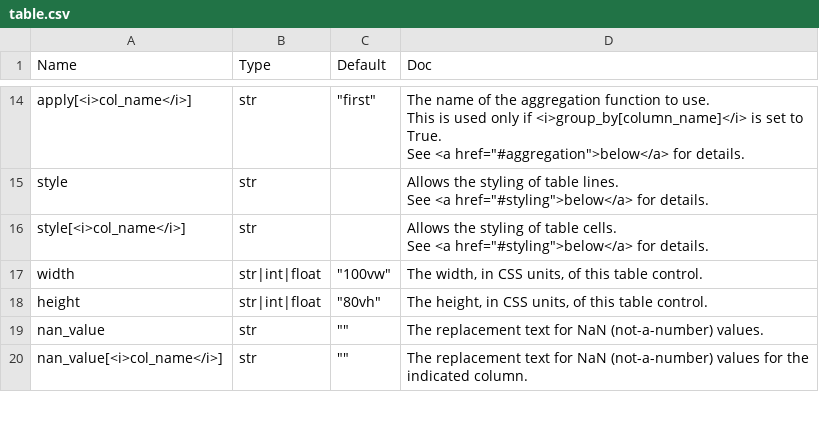
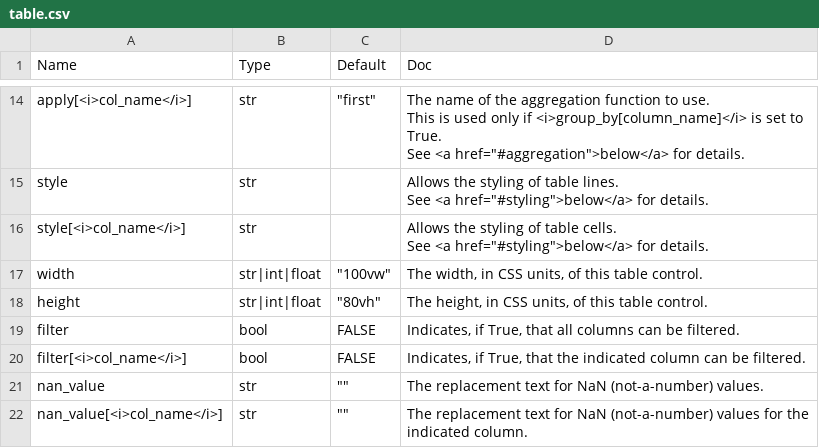
Before and after one commit to Avaiga/taipy, a CSV file: gui/doc/table.csv, drawn as a sheet; only a part is shown, gaps mark what is left out; the diff names each change by its address in the sheet, - before the commit and + after, or states it on an @@ line.

```diff
--- a/gui/doc/table.csv
+++ b/gui/doc/table.csv
+row 19: filter | bool | FALSE | Indicates, if True, that all columns can be filtered.
+row 20: filter[<i>col_name</i>] | bool | FALSE | Indicates, if True, that the indicated column can be filtered.
```
Also changed, not shown: 7 other files.
